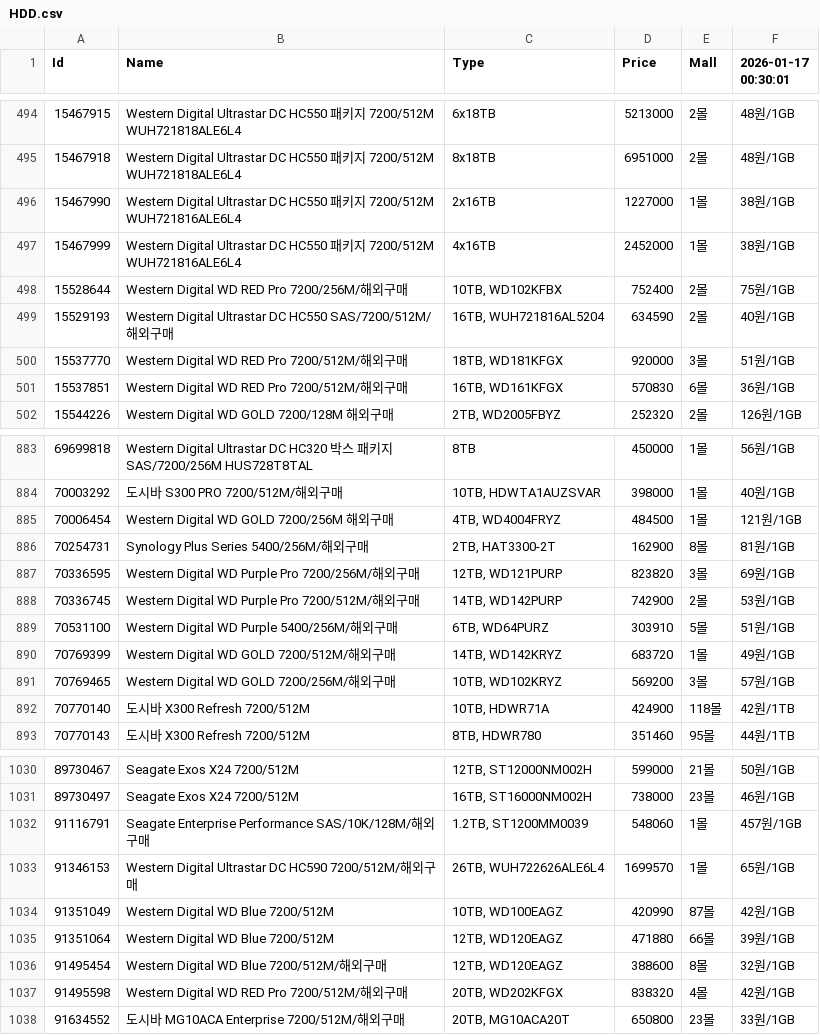
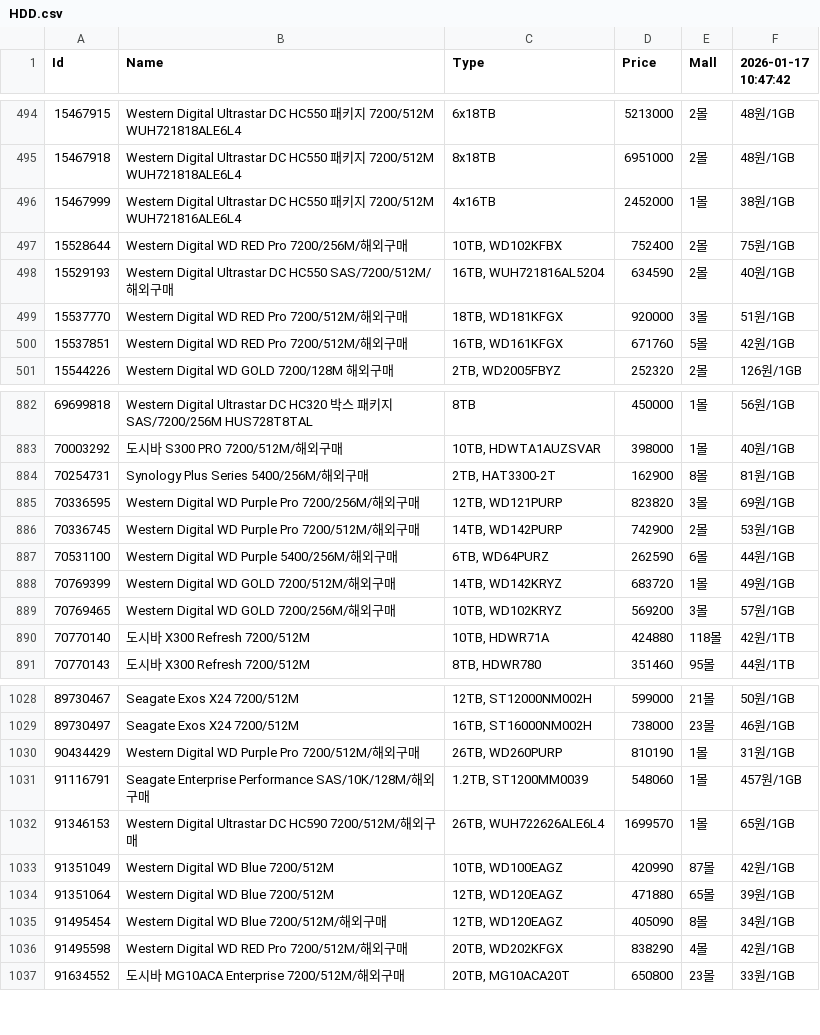
Before and after one commit to SSSSSSSSSSSSSSSSSSSSSSSSSSSSSSSSSSSSSun/Danawa-Crawler, a CSV file: crawl_data/HDD.csv, drawn as a sheet; only a part is shown, gaps mark what is left out; the diff covers the shown part only.

```diff
--- a/crawl_data/HDD.csv
+++ b/crawl_data/HDD.csv
@@ -1 +1 @@
-Id,Name,Type,Price,Mall,2026-01-17 00:30:01
+Id,Name,Type,Price,Mall,2026-01-17 10:47:42
@@ -495,3 +495,2 @@ Id,Name,Type,Price,Mall,2026-01-17 00:30:01
 15467918,Western Digital Ultrastar DC HC550 패키지 7200/512M WUH721818ALE6L4,8x18TB,6951000,2몰,48원/1GB
-15467990,Western Digital Ultrastar DC HC550 패키지 7200/512M WUH721816ALE6L4,2x16TB,1227000,1몰,38원/1GB
 15467999,Western Digital Ultrastar DC HC550 패키지 7200/512M WUH721816ALE6L4,4x16TB,2452000,1몰,38원/1GB
@@ -500,3 +499,3 @@ Id,Name,Type,Price,Mall,2026-01-17 00:30:01
 15537770,Western Digital WD RED Pro 7200/512M/해외구매,"18TB, WD181KFGX",920000,3몰,51원/1GB
-15537851,Western Digital WD RED Pro 7200/512M/해외구매,"16TB, WD161KFGX",570830,6몰,36원/1GB
+15537851,Western Digital WD RED Pro 7200/512M/해외구매,"16TB, WD161KFGX",671760,5몰,42원/1GB
 15544226,Western Digital WD GOLD 7200/128M 해외구매,"2TB, WD2005FBYZ",252320,2몰,126원/1GB
@@ -884,3 +883,2 @@ Id,Name,Type,Price,Mall,2026-01-17 00:30:01
 70003292,도시바 S300 PRO 7200/512M/해외구매,"10TB, HDWTA1AUZSVAR",398000,1몰,40원/1GB
-70006454,Western Digital WD GOLD 7200/256M 해외구매,"4TB, WD4004FRYZ",484500,1몰,121원/1GB
 70254731,Synology Plus Series 5400/256M/해외구매,"2TB, HAT3300-2T",162900,8몰,81원/1GB
@@ -888,6 +886,6 @@ Id,Name,Type,Price,Mall,2026-01-17 00:30:01
 70336745,Western Digital WD Purple Pro 7200/512M/해외구매,"14TB, WD142PURP",742900,2몰,53원/1GB
-70531100,Western Digital WD Purple 5400/256M/해외구매,"6TB, WD64PURZ",303910,5몰,51원/1GB
+70531100,Western Digital WD Purple 5400/256M/해외구매,"6TB, WD64PURZ",262590,6몰,44원/1GB
 70769399,Western Digital WD GOLD 7200/512M/해외구매,"14TB, WD142KRYZ",683720,1몰,49원/1GB
 70769465,Western Digital WD GOLD 7200/256M/해외구매,"10TB, WD102KRYZ",569200,3몰,57원/1GB
-70770140,도시바 X300 Refresh 7200/512M,"10TB, HDWR71A",424900,118몰,42원/1TB
+70770140,도시바 X300 Refresh 7200/512M,"10TB, HDWR71A",424880,118몰,42원/1TB
 70770143,도시바 X300 Refresh 7200/512M,"8TB, HDWR780",351460,95몰,44원/1TB
@@ -1031,2 +1029,3 @@ Id,Name,Type,Price,Mall,2026-01-17 00:30:01
 89730497,Seagate Exos X24 7200/512M,"16TB, ST16000NM002H",738000,23몰,46원/1GB
+90434429,Western Digital WD Purple Pro 7200/512M/해외구매,"26TB, WD260PURP",810190,1몰,31원/1GB
 91116791,Seagate Enterprise Performance SAS/10K/128M/해외구매,"1.2TB, ST1200MM0039",548060,1몰,457원/1GB
@@ -1034,5 +1033,5 @@ Id,Name,Type,Price,Mall,2026-01-17 00:30:01
 91351049,Western Digital WD Blue 7200/512M,"10TB, WD100EAGZ",420990,87몰,42원/1GB
-91351064,Western Digital WD Blue 7200/512M,"12TB, WD120EAGZ",471880,66몰,39원/1GB
-91495454,Western Digital WD Blue 7200/512M/해외구매,"12TB, WD120EAGZ",388600,8몰,32원/1GB
-91495598,Western Digital WD RED Pro 7200/512M/해외구매,"20TB, WD202KFGX",838320,4몰,42원/1GB
+91351064,Western Digital WD Blue 7200/512M,"12TB, WD120EAGZ",471880,65몰,39원/1GB
+91495454,Western Digital WD Blue 7200/512M/해외구매,"12TB, WD120EAGZ",405090,8몰,34원/1GB
+91495598,Western Digital WD RED Pro 7200/512M/해외구매,"20TB, WD202KFGX",838290,4몰,42원/1GB
 91634552,도시바 MG10ACA Enterprise 7200/512M/해외구매,"20TB, MG10ACA20T",650800,23몰,33원/1GB
```
Also changed, not shown: 153 edited cells elsewhere in this file, crawl_data/AIO Cooler.csv, crawl_data/Mainboard.csv, 7 other files.
